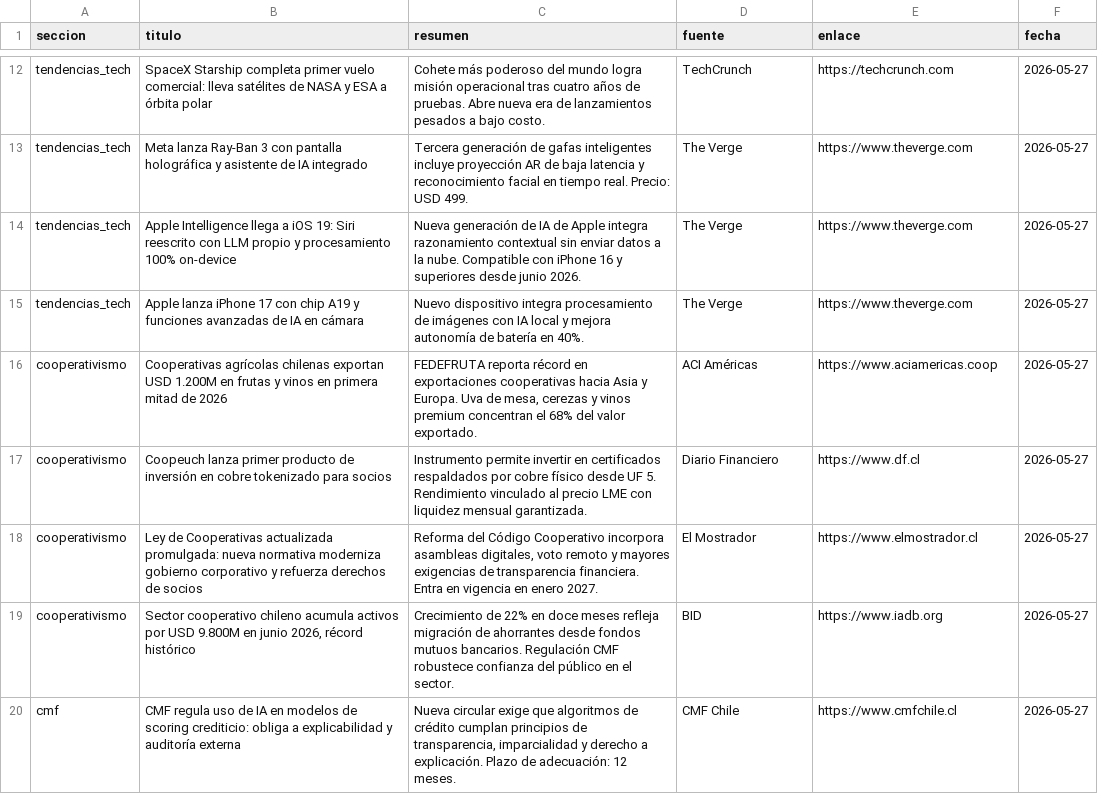
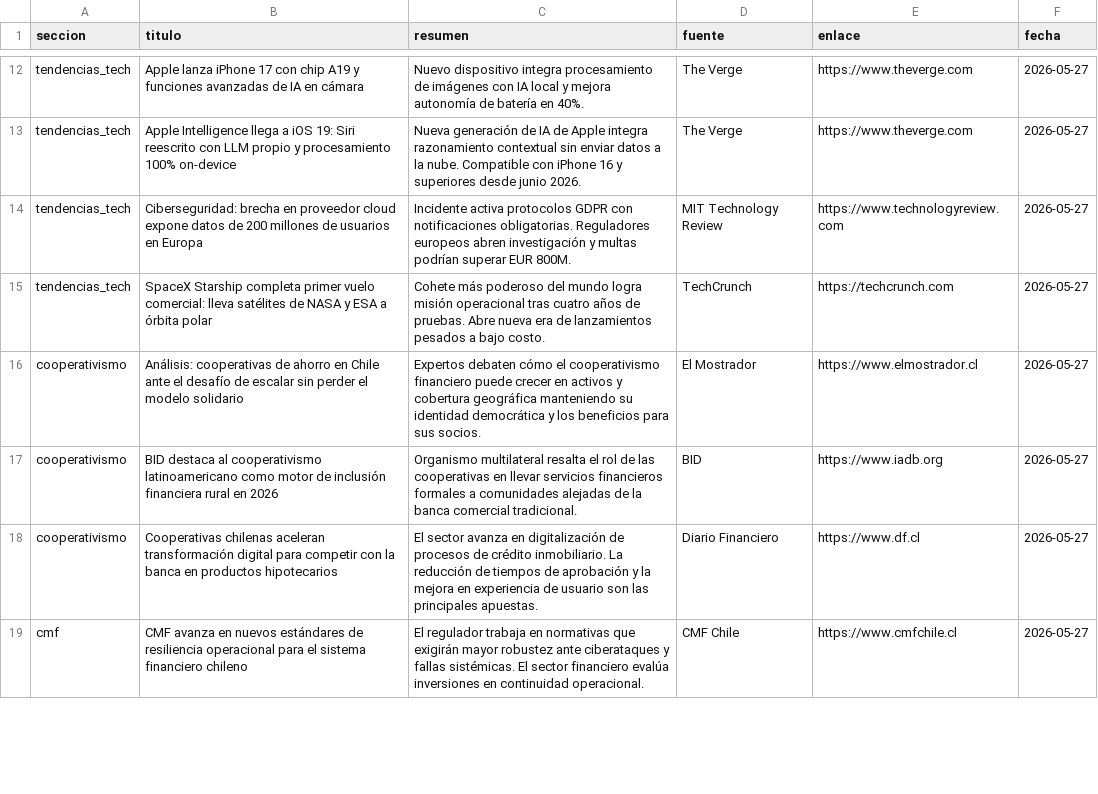
Before and after one commit to erickfranciscohernandez/financiero, a CSV file: noticias_20260527.csv, drawn as a sheet; only a part is shown, gaps mark what is left out; removed rows and columns are numbered as before the commit, all else as after; the diff covers the shown part only; the diff names each change by its address in the sheet, - before the commit and + after, or states it on an @@ line.

```diff
--- a/noticias_20260527.csv
+++ b/noticias_20260527.csv
@@ row 15 moved to row 12: tendencias_tech @@
@@ row 14 moved to row 13: tendencias_tech @@
+row 14: tendencias_tech | Ciberseguridad: brecha en proveedor cloud expone datos de 200 millones de usuarios en Europa | Incidente activa protocolos GDPR con notificaciones obligatorias. Reguladores europeos abren investigación y multas podrían superar EUR 800M. | MIT Technology Review | https://www.technologyreview.com | 2026-05-27
-row 13: tendencias_tech | Meta lanza Ray-Ban 3 con pantalla holográfica y asistente de IA integrado | Tercera generación de gafas inteligentes incluye proyección AR de baja latencia y reconocimiento facial en tiempo real. Precio: USD 499. | The Verge | https://www.theverge.com | 2026-05-27
-row 16: cooperativismo | Cooperativas agrícolas chilenas exportan USD 1.200M en frutas y vinos en primera mitad de 2026 | FEDEFRUTA reporta récord en exportaciones cooperativas hacia Asia y Europa. Uva de mesa, cerezas y vinos premium concentran el 68% del valor exportado. | ACI Américas | https://www.aciamericas.coop | 2026-05-27
-row 17: cooperativismo | Coopeuch lanza primer producto de inversión en cobre tokenizado para socios | Instrumento permite invertir en certificados respaldados por cobre físico desde UF 5. Rendimiento vinculado al precio LME con liquidez mensual garantizada. | Diario Financiero | https://www.df.cl | 2026-05-27
-B16 (titulo): Ley de Cooperativas actualizada promulgada: nueva normativa moderniza gobierno corporativo y refuerza derechos de socios
+B16 (titulo): Análisis: cooperativas de ahorro en Chile ante el desafío de escalar sin perder el modelo solidario
-C16 (resumen): Reforma del Código Cooperativo incorpora asambleas digitales, voto remoto y mayores exigencias de transparencia financiera. Entra en vigencia en enero 2027.
+C16 (resumen): Expertos debaten cómo el cooperativismo financiero puede crecer en activos y cobertura geográfica manteniendo su identidad democrática y los beneficios para sus socios.
-B17 (titulo): Sector cooperativo chileno acumula activos por USD 9.800M en junio 2026, récord histórico
+B17 (titulo): BID destaca al cooperativismo latinoamericano como motor de inclusión financiera rural en 2026
-C17 (resumen): Crecimiento de 22% en doce meses refleja migración de ahorrantes desde fondos mutuos bancarios. Regulación CMF robustece confianza del público en el sector.
+C17 (resumen): Organismo multilateral resalta el rol de las cooperativas en llevar servicios financieros formales a comunidades alejadas de la banca comercial tradicional.
+row 18: cooperativismo | Cooperativas chilenas aceleran transformación digital para competir con la banca en productos hipotecarios | El sector avanza en digitalización de procesos de crédito inmobiliario. La reducción de tiempos de aprobación y la mejora en experiencia de usuario son las principales apuestas. | Diario Financiero | https://www.df.cl | 2026-05-27
-B19 (titulo): CMF regula uso de IA en modelos de scoring crediticio: obliga a explicabilidad y auditoría externa
+B19 (titulo): CMF avanza en nuevos estándares de resiliencia operacional para el sistema financiero chileno
-C19 (resumen): Nueva circular exige que algoritmos de crédito cumplan principios de transparencia, imparcialidad y derecho a explicación. Plazo de adecuación: 12 meses.
+C19 (resumen): El regulador trabaja en normativas que exigirán mayor robustez ante ciberataques y fallas sistémicas. El sector financiero evalúa inversiones en continuidad operacional.
```
Also changed, not shown: 6 added rows, 7 removed rows and 18 edited cells elsewhere in this file, 7 other files.
